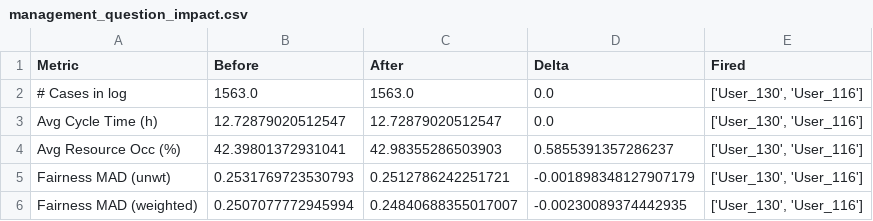
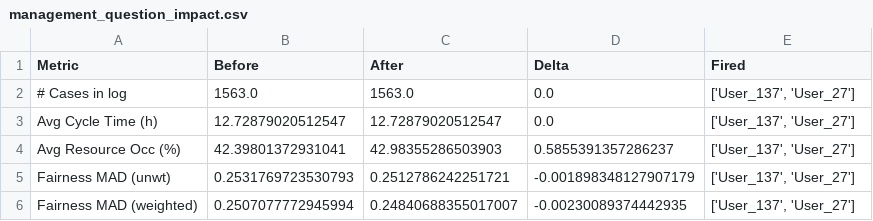
Before and after one commit to mbrieg/bppso-groupwork, a CSV file: simulation_evaluation/results/management_question_impact.csv, drawn as a sheet.

Commit message:
evaluation

```diff
--- a/simulation_evaluation/results/management_question_impact.csv
+++ b/simulation_evaluation/results/management_question_impact.csv
@@ -1,6 +1,6 @@
 Metric,Before,After,Delta,Fired
-# Cases in log,1563.0,1563.0,0.0,"['User_130', 'User_116']"
-Avg Cycle Time (h),12.72879020512547,12.72879020512547,0.0,"['User_130', 'User_116']"
-Avg Resource Occ (%),42.39801372931041,42.98355286503903,0.5855391357286237,"['User_130', 'User_116']"
-Fairness MAD (unwt),0.2531769723530793,0.2512786242251721,-0.001898348127907179,"['User_130', 'User_116']"
-Fairness MAD (weighted),0.2507077772945994,0.24840688355017007,-0.00230089374442935,"['User_130', 'User_116']"
+# Cases in log,1563.0,1563.0,0.0,"['User_137', 'User_27']"
+Avg Cycle Time (h),12.72879020512547,12.72879020512547,0.0,"['User_137', 'User_27']"
+Avg Resource Occ (%),42.39801372931041,42.98355286503903,0.5855391357286237,"['User_137', 'User_27']"
+Fairness MAD (unwt),0.2531769723530793,0.2512786242251721,-0.001898348127907179,"['User_137', 'User_27']"
+Fairness MAD (weighted),0.2507077772945994,0.24840688355017007,-0.00230089374442935,"['User_137', 'User_27']"
```
Also changed, not shown: simulation_evaluation/results/evaluation_metrics.csv, 7 other files.
